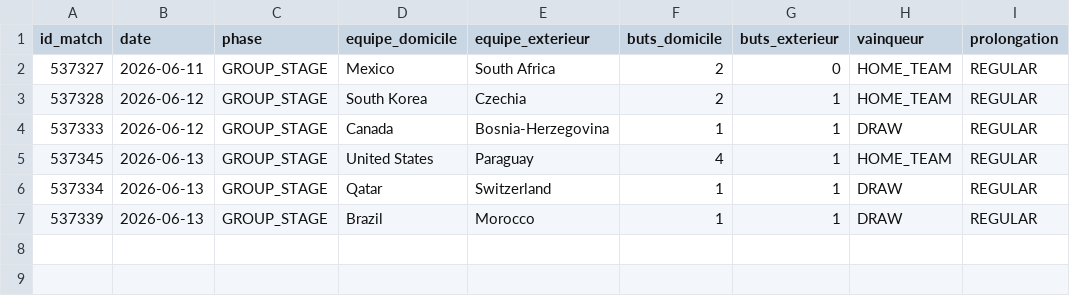
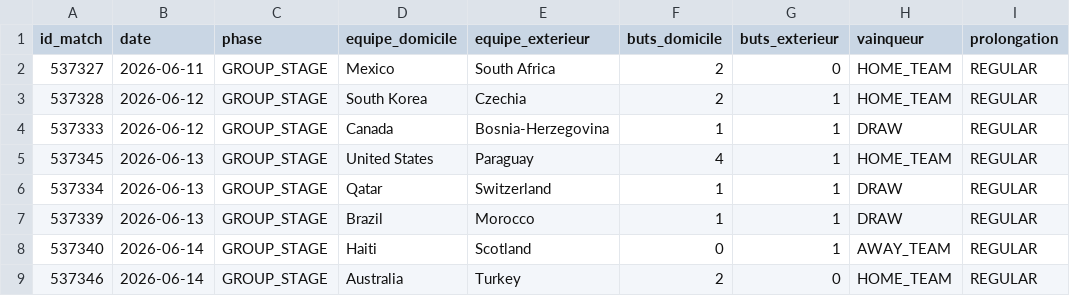
Before and after one commit to antoine62232/pronos-foot-ia, a CSV file: data/resultats_reels.csv, drawn as a sheet.

```diff
--- a/data/resultats_reels.csv
+++ b/data/resultats_reels.csv
@@ -7 +7,3 @@ id_match,date,phase,equipe_domicile,equipe_exterieur,buts_domicile,buts_exterieu
 537339,2026-06-13,GROUP_STAGE,Brazil,Morocco,1,1,DRAW,REGULAR
+537340,2026-06-14,GROUP_STAGE,Haiti,Scotland,0,1,AWAY_TEAM,REGULAR
+537346,2026-06-14,GROUP_STAGE,Australia,Turkey,2,0,HOME_TEAM,REGULAR
```
